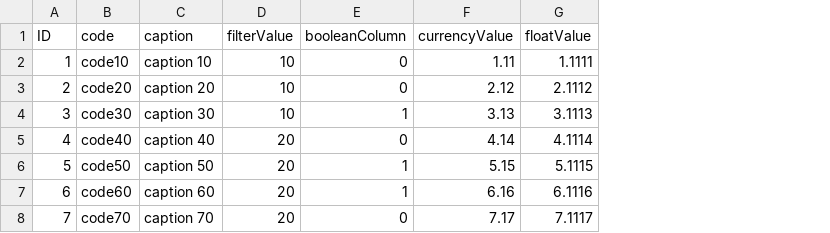
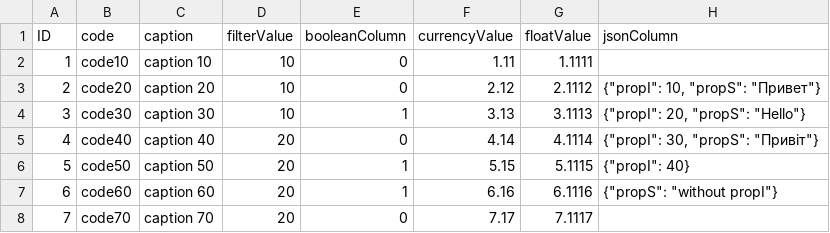
Before and after one commit to AgnitumuS/ubjs, a CSV file: apps/autotest/models/TST/_initialData/tst_dictionary-TST.csv, drawn as a sheet; the diff names each change by its address in the sheet, - before the commit and + after, or states it on an @@ line.

Commit message:
Json attribute simple autotest

```diff
--- a/apps/autotest/models/TST/_initialData/tst_dictionary-TST.csv
+++ b/apps/autotest/models/TST/_initialData/tst_dictionary-TST.csv
+column H (jsonColumn), rows 3-7: {"propI": 10, "propS": "Привет"} | {"propI": 20, "propS": "Hello"} | {"propI": 30, "propS": "Привіт"} | {"propI": 40} | {"propS": "without propI"}
```
Also changed, not shown: 4 other files.
